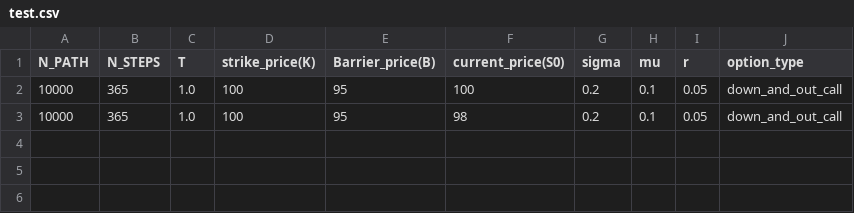
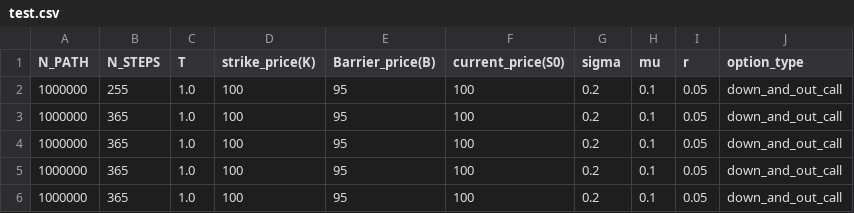
Before and after one commit to juliusroeder/MonteCarloSim_for_BarrierOptions, a CSV file: test.csv, drawn as a sheet.

```diff
--- a/test.csv
+++ b/test.csv
@@ -1,3 +1,6 @@
  N_PATH, N_STEPS, T, strike_price(K), Barrier_price(B), current_price(S0), sigma, mu, r, option_type
-10000, 365, 1.0, 100, 95, 100, 0.2, 0.1, 0.05, down_and_out_call
-10000, 365, 1.0, 100, 95, 98, 0.2, 0.1, 0.05, down_and_out_call
+1000000, 255, 1.0, 100, 95, 100, 0.2, 0.1, 0.05, down_and_out_call
+1000000, 365, 1.0, 100, 95, 100, 0.2, 0.1, 0.05, down_and_out_call
+1000000, 365, 1.0, 100, 95, 100, 0.2, 0.1, 0.05, down_and_out_call
+1000000, 365, 1.0, 100, 95, 100, 0.2, 0.1, 0.05, down_and_out_call
+1000000, 365, 1.0, 100, 95, 100, 0.2, 0.1, 0.05, down_and_out_call
```
Also changed, not shown: 9 other files.
